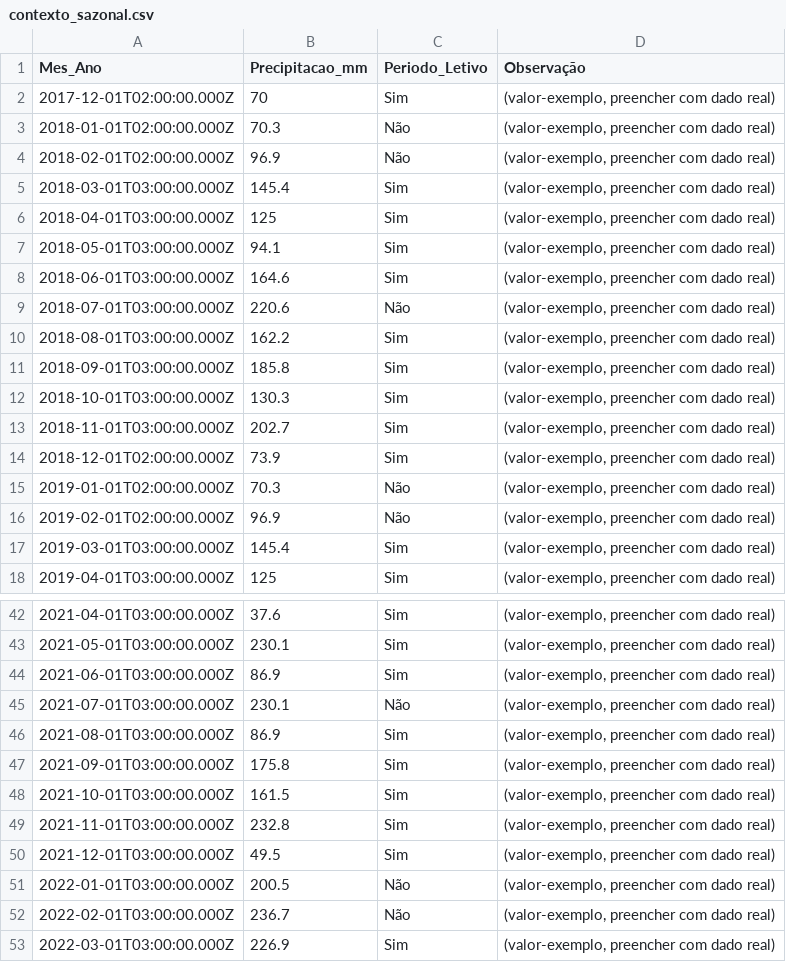
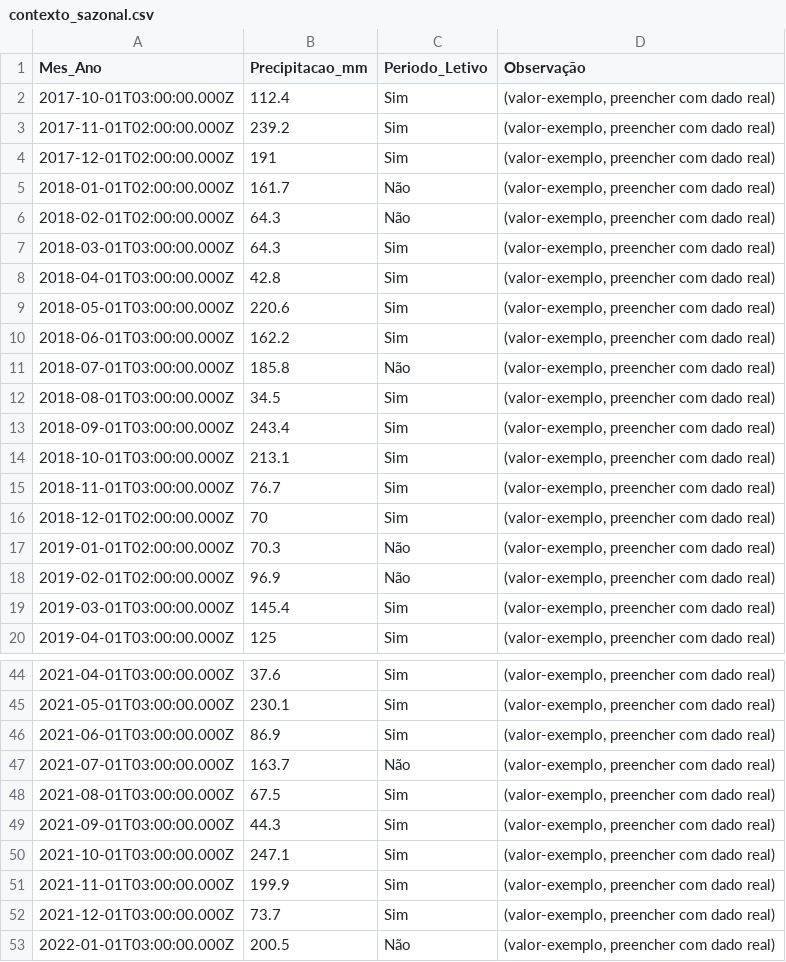
Before and after one commit to adinailson88/malha-previsao-chamados, a CSV file: dados_csv/contexto_sazonal.csv, drawn as a sheet; only a part is shown, gaps mark what is left out; the shorter side is filled out with more unchanged rows; the diff covers the shown part only.

```diff
--- a/dados_csv/contexto_sazonal.csv
+++ b/dados_csv/contexto_sazonal.csv
@@ -1,15 +1,17 @@
 Mes_Ano,Precipitacao_mm,Periodo_Letivo,Observação
-2017-12-01T02:00:00.000Z,70,Sim,"(valor-exemplo, preencher com dado real)"
-2018-01-01T02:00:00.000Z,70.3,Não,"(valor-exemplo, preencher com dado real)"
-2018-02-01T02:00:00.000Z,96.9,Não,"(valor-exemplo, preencher com dado real)"
-2018-03-01T03:00:00.000Z,145.4,Sim,"(valor-exemplo, preencher com dado real)"
-2018-04-01T03:00:00.000Z,125,Sim,"(valor-exemplo, preencher com dado real)"
-2018-05-01T03:00:00.000Z,94.1,Sim,"(valor-exemplo, preencher com dado real)"
-2018-06-01T03:00:00.000Z,164.6,Sim,"(valor-exemplo, preencher com dado real)"
-2018-07-01T03:00:00.000Z,220.6,Não,"(valor-exemplo, preencher com dado real)"
-2018-08-01T03:00:00.000Z,162.2,Sim,"(valor-exemplo, preencher com dado real)"
-2018-09-01T03:00:00.000Z,185.8,Sim,"(valor-exemplo, preencher com dado real)"
-2018-10-01T03:00:00.000Z,130.3,Sim,"(valor-exemplo, preencher com dado real)"
-2018-11-01T03:00:00.000Z,202.7,Sim,"(valor-exemplo, preencher com dado real)"
-2018-12-01T02:00:00.000Z,73.9,Sim,"(valor-exemplo, preencher com dado real)"
+2017-10-01T03:00:00.000Z,112.4,Sim,"(valor-exemplo, preencher com dado real)"
+2017-11-01T02:00:00.000Z,239.2,Sim,"(valor-exemplo, preencher com dado real)"
+2017-12-01T02:00:00.000Z,191,Sim,"(valor-exemplo, preencher com dado real)"
+2018-01-01T02:00:00.000Z,161.7,Não,"(valor-exemplo, preencher com dado real)"
+2018-02-01T02:00:00.000Z,64.3,Não,"(valor-exemplo, preencher com dado real)"
+2018-03-01T03:00:00.000Z,64.3,Sim,"(valor-exemplo, preencher com dado real)"
+2018-04-01T03:00:00.000Z,42.8,Sim,"(valor-exemplo, preencher com dado real)"
+2018-05-01T03:00:00.000Z,220.6,Sim,"(valor-exemplo, preencher com dado real)"
+2018-06-01T03:00:00.000Z,162.2,Sim,"(valor-exemplo, preencher com dado real)"
+2018-07-01T03:00:00.000Z,185.8,Não,"(valor-exemplo, preencher com dado real)"
+2018-08-01T03:00:00.000Z,34.5,Sim,"(valor-exemplo, preencher com dado real)"
+2018-09-01T03:00:00.000Z,243.4,Sim,"(valor-exemplo, preencher com dado real)"
+2018-10-01T03:00:00.000Z,213.1,Sim,"(valor-exemplo, preencher com dado real)"
+2018-11-01T03:00:00.000Z,76.7,Sim,"(valor-exemplo, preencher com dado real)"
+2018-12-01T02:00:00.000Z,70,Sim,"(valor-exemplo, preencher com dado real)"
 2019-01-01T02:00:00.000Z,70.3,Não,"(valor-exemplo, preencher com dado real)"
@@ -44,8 +46,8 @@
 2021-06-01T03:00:00.000Z,86.9,Sim,"(valor-exemplo, preencher com dado real)"
-2021-07-01T03:00:00.000Z,230.1,Não,"(valor-exemplo, preencher com dado real)"
-2021-08-01T03:00:00.000Z,86.9,Sim,"(valor-exemplo, preencher com dado real)"
-2021-09-01T03:00:00.000Z,175.8,Sim,"(valor-exemplo, preencher com dado real)"
-2021-10-01T03:00:00.000Z,161.5,Sim,"(valor-exemplo, preencher com dado real)"
-2021-11-01T03:00:00.000Z,232.8,Sim,"(valor-exemplo, preencher com dado real)"
-2021-12-01T03:00:00.000Z,49.5,Sim,"(valor-exemplo, preencher com dado real)"
+2021-07-01T03:00:00.000Z,163.7,Não,"(valor-exemplo, preencher com dado real)"
+2021-08-01T03:00:00.000Z,67.5,Sim,"(valor-exemplo, preencher com dado real)"
+2021-09-01T03:00:00.000Z,44.3,Sim,"(valor-exemplo, preencher com dado real)"
+2021-10-01T03:00:00.000Z,247.1,Sim,"(valor-exemplo, preencher com dado real)"
+2021-11-01T03:00:00.000Z,199.9,Sim,"(valor-exemplo, preencher com dado real)"
+2021-12-01T03:00:00.000Z,73.7,Sim,"(valor-exemplo, preencher com dado real)"
 2022-01-01T03:00:00.000Z,200.5,Não,"(valor-exemplo, preencher com dado real)"
```
Also changed, not shown: 3 added rows and 27 edited cells elsewhere in this file, dados_csv/filtros_disponiveis.csv, dados_csv/previsao_crps_multicriterio.csv, 18 other files.
